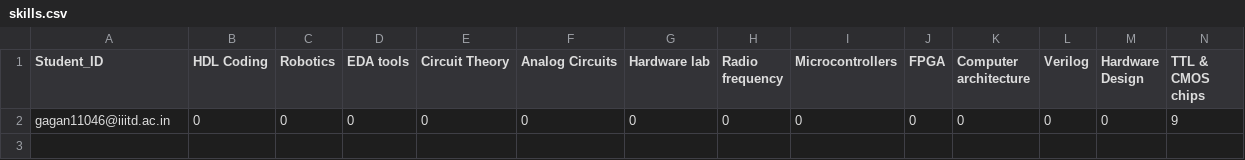
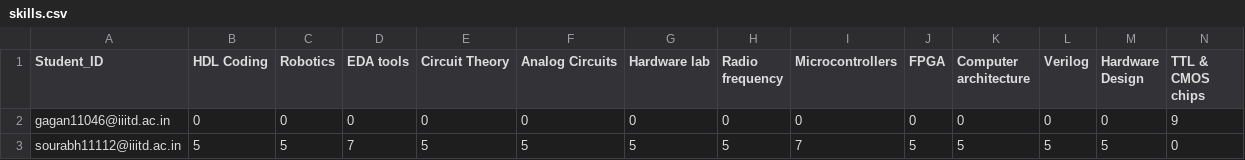
Before and after one commit to bhavna19nagpal/TA_alloc, a CSV file: IP/ta_monsoon14-master/ta_allocation/skills.csv, drawn as a sheet; only a part is shown; rows hold the shown columns only; the diff names each change by its address in the sheet, - before the commit and + after, or states it on an @@ line.

```diff
--- a/IP/ta_monsoon14-master/ta_allocation/skills.csv
+++ b/IP/ta_monsoon14-master/ta_allocation/skills.csv
+row 3: sourabh11112@iiitd.ac.in | 5 | 5 | 7 | 5 | 5 | 5 | 5 | 7 | 5 | 5 | 5 | 5 | 0
```
Also changed, not shown: IP/ta_monsoon14-master/ta_allocation/prereqs.csv, 11 other files.
